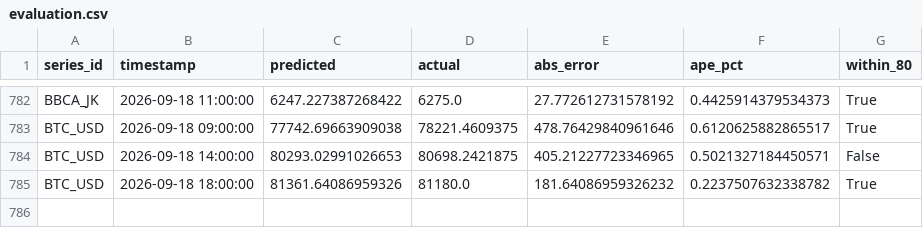
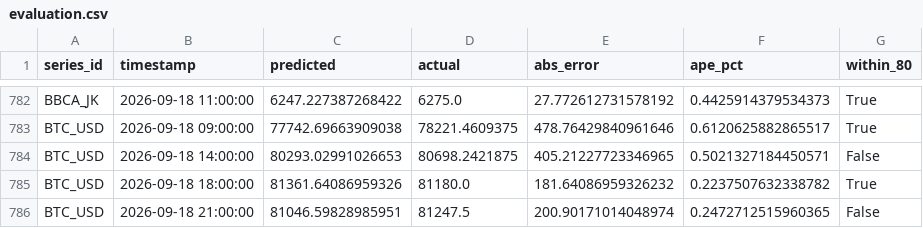
Before and after one commit to salimz-arch/tsf-market-analytics, a CSV file: data/forecasts/evaluation.csv, drawn as a sheet; only a part is shown, gaps mark what is left out.

```diff
--- a/data/forecasts/evaluation.csv
+++ b/data/forecasts/evaluation.csv
@@ -785 +785,2 @@ BTC_USD,2026-09-18 14:00:00,80293.02991026653,80698.2421875,405.21227723346965,0
 BTC_USD,2026-09-18 18:00:00,81361.64086959326,81180.0,181.64086959326232,0.2237507632338782,True
+BTC_USD,2026-09-18 21:00:00,81046.59828985951,81247.5,200.90171014048974,0.2472712515960365,False
```
Also changed, not shown: data/forecasts/conclusions.csv, data/forecasts/forecast.csv, 6 other files.
